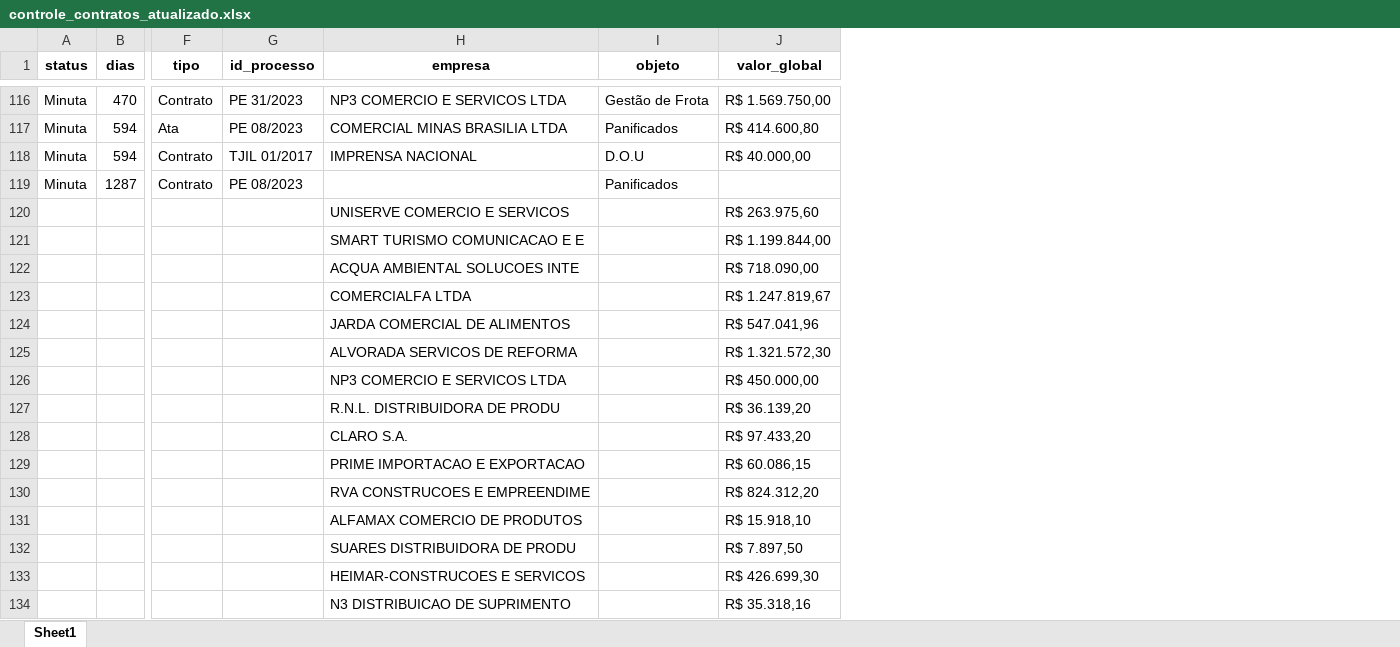
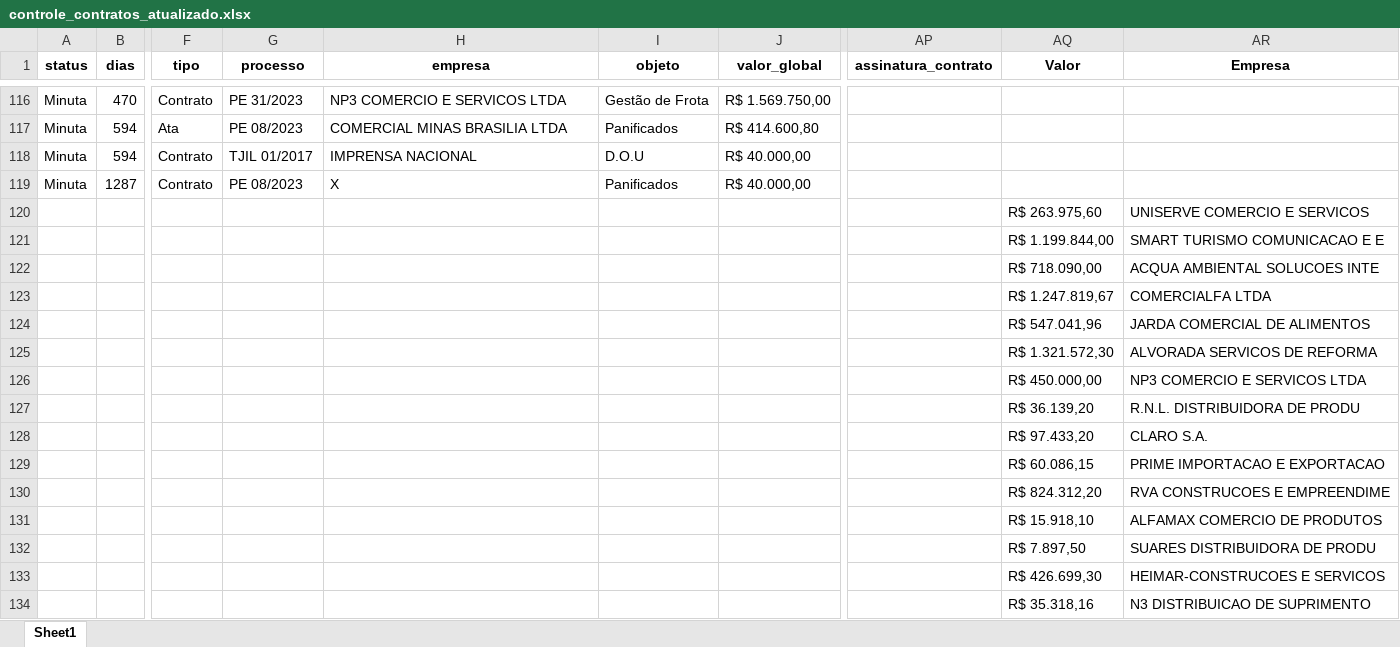
Before and after one commit to Guilhermeksc/licitacao360, an Excel workbook: script/controle_contratos_atualizado.xlsx, sheet Sheet1, drawn as a sheet; only a part is shown, gaps mark what is left out; values as stored, in another font and other column widths than the file's, no borders; the diff covers the shown part only; the diff names each change by its address in the sheet, - before the commit and + after, or states it on an @@ line.

Commit message:
atualizacao contratos

```diff
--- a/script/controle_contratos_atualizado.xlsx (sheet Sheet1)
+++ b/script/controle_contratos_atualizado.xlsx (sheet Sheet1)
+column AP (assinatura_contrato), empty
+column AQ (Valor), rows 120-134: R$ 263.975,60 | R$ 1.199.844,00 | R$ 718.090,00 | R$ 1.247.819,67 | R$ 547.041,96 | R$ 1.321.572,30 | R$ 450.000,00 | R$ 36.139,20 | R$ 97.433,20 | R$ 60.086,15 | R$ 824.312,20 | R$ 15.918,10 | R$ 7.897,50 | R$ 426.699,30 | R$ 35.318,16
+column AR (Empresa), rows 120-134: UNISERVE COMERCIO E SERVICOS | SMART TURISMO COMUNICACAO E E | ACQUA AMBIENTAL SOLUCOES INTE | COMERCIALFA LTDA | JARDA COMERCIAL DE ALIMENTOS | ALVORADA SERVICOS DE REFORMA | NP3 COMERCIO E SERVICOS LTDA | R.N.L. DISTRIBUIDORA DE PRODU | CLARO S.A. | PRIME IMPORTACAO E EXPORTACAO | RVA CONSTRUCOES E EMPREENDIME | ALFAMAX COMERCIO DE PRODUTOS | SUARES DISTRIBUIDORA DE PRODU | HEIMAR-CONSTRUCOES E SERVICOS | N3 DISTRIBUICAO DE SUPRIMENTO
-G1: id_processo
+G1: processo
-H119 (empresa): (empty)
+H119 (empresa): X
-J119 (valor_global): (empty)
+J119 (valor_global): R$ 40.000,00
-H120 (empresa): UNISERVE COMERCIO E SERVICOS
+H120 (empresa): (empty)
-J120 (valor_global): R$ 263.975,60
+J120 (valor_global): (empty)
-H121 (empresa): SMART TURISMO COMUNICACAO E E
+H121 (empresa): (empty)
-J121 (valor_global): R$ 1.199.844,00
+J121 (valor_global): (empty)
-H122 (empresa): ACQUA AMBIENTAL SOLUCOES INTE
+H122 (empresa): (empty)
-J122 (valor_global): R$ 718.090,00
+J122 (valor_global): (empty)
-H123 (empresa): COMERCIALFA LTDA
+H123 (empresa): (empty)
-J123 (valor_global): R$ 1.247.819,67
+J123 (valor_global): (empty)
-H124 (empresa): JARDA COMERCIAL DE ALIMENTOS
+H124 (empresa): (empty)
-J124 (valor_global): R$ 547.041,96
+J124 (valor_global): (empty)
-H125 (empresa): ALVORADA SERVICOS DE REFORMA
+H125 (empresa): (empty)
-J125 (valor_global): R$ 1.321.572,30
+J125 (valor_global): (empty)
-H126 (empresa): NP3 COMERCIO E SERVICOS LTDA
+H126 (empresa): (empty)
-J126 (valor_global): R$ 450.000,00
+J126 (valor_global): (empty)
-H127 (empresa): R.N.L. DISTRIBUIDORA DE PRODU
+H127 (empresa): (empty)
-J127 (valor_global): R$ 36.139,20
+J127 (valor_global): (empty)
-H128 (empresa): CLARO S.A.
+H128 (empresa): (empty)
-J128 (valor_global): R$ 97.433,20
+J128 (valor_global): (empty)
-H129 (empresa): PRIME IMPORTACAO E EXPORTACAO
+H129 (empresa): (empty)
-J129 (valor_global): R$ 60.086,15
+J129 (valor_global): (empty)
-H130 (empresa): RVA CONSTRUCOES E EMPREENDIME
+H130 (empresa): (empty)
-J130 (valor_global): R$ 824.312,20
+J130 (valor_global): (empty)
-H131 (empresa): ALFAMAX COMERCIO DE PRODUTOS
+H131 (empresa): (empty)
-J131 (valor_global): R$ 15.918,10
+J131 (valor_global): (empty)
-H132 (empresa): SUARES DISTRIBUIDORA DE PRODU
+H132 (empresa): (empty)
-J132 (valor_global): R$ 7.897,50
+J132 (valor_global): (empty)
-H133 (empresa): HEIMAR-CONSTRUCOES E SERVICOS
+H133 (empresa): (empty)
-J133 (valor_global): R$ 426.699,30
+J133 (valor_global): (empty)
-H134 (empresa): N3 DISTRIBUICAO DE SUPRIMENTO
+H134 (empresa): (empty)
-J134 (valor_global): R$ 35.318,16
+J134 (valor_global): (empty)
```
Also changed, not shown: 288 edited cells elsewhere in this sheet, script/controle_contratos.xlsx, 8 other files.
